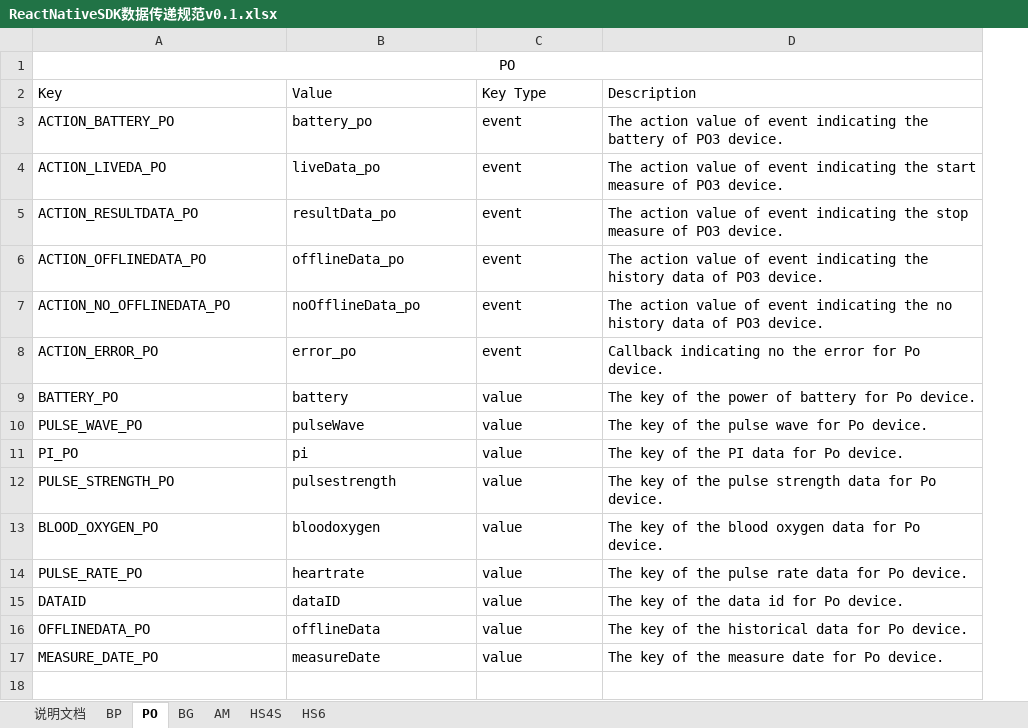
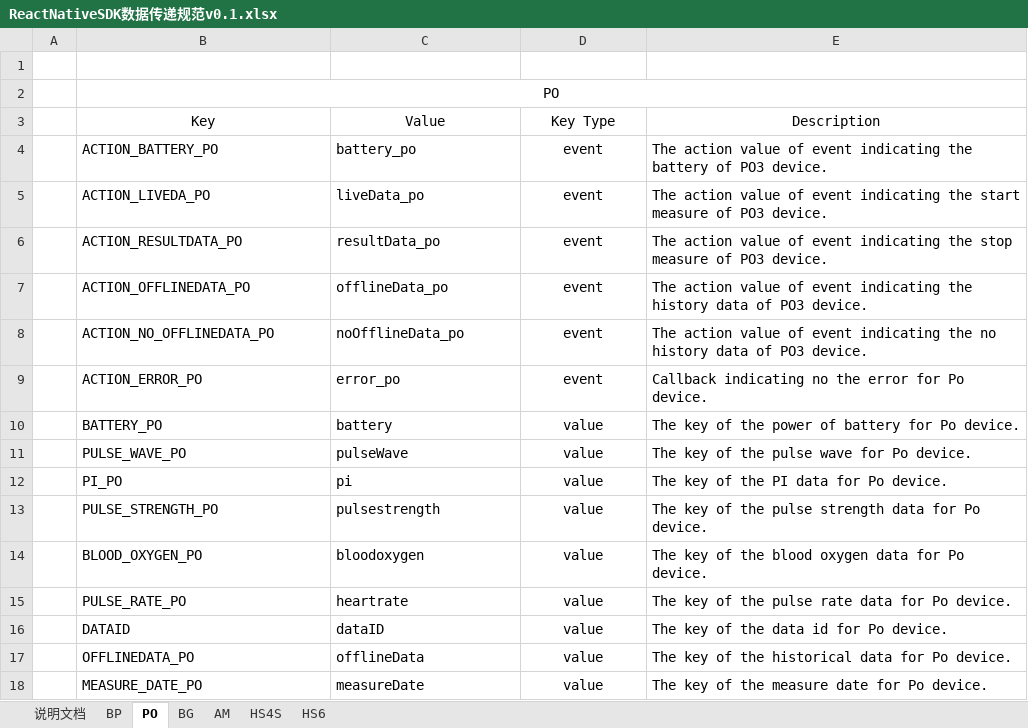
Before and after one commit to sunsern/iHealthLibrary_ReactNative, an Excel workbook: ReactNativeSDK数据传递规范v0.1.xlsx, sheet PO, drawn as a sheet; values as stored, in another font and other column widths than the file's, no borders; addresses are those after the commit; the diff names each change by its address in the sheet, - before the commit and + after, or states it on an @@ line.

```diff
--- a/ReactNativeSDK数据传递规范v0.1.xlsx (sheet PO)
+++ b/ReactNativeSDK数据传递规范v0.1.xlsx (sheet PO)
+column A, empty
+row 1: (empty)
-B3:E3 alignment: left
+B3:E3 alignment: center
-D4:D18 alignment: left
+D4:D18 alignment: center
```
Also changed, not shown: sheet HS4S.
